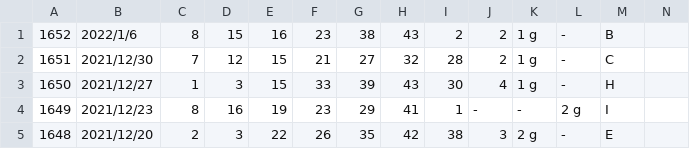
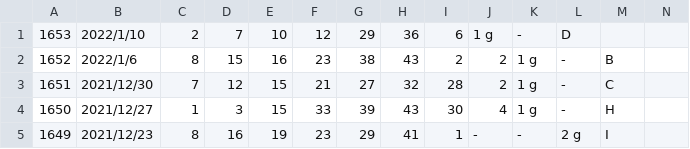
Before and after one commit to vpn62399/memo, a CSV file: loto6.csv, drawn as a sheet; only a part is shown; the shorter side is filled out with more unchanged rows.

```diff
--- a/loto6.csv
+++ b/loto6.csv
@@ -1 +1,2 @@
+1653,2022/1/10,2,7,10,12,29,36,6,1 g,-,D,
 1652,2022/1/6,8,15,16,23,38,43,2,2,1 g,-,B,
```
Also changed, not shown: loto6c.csv, 3 other files.
